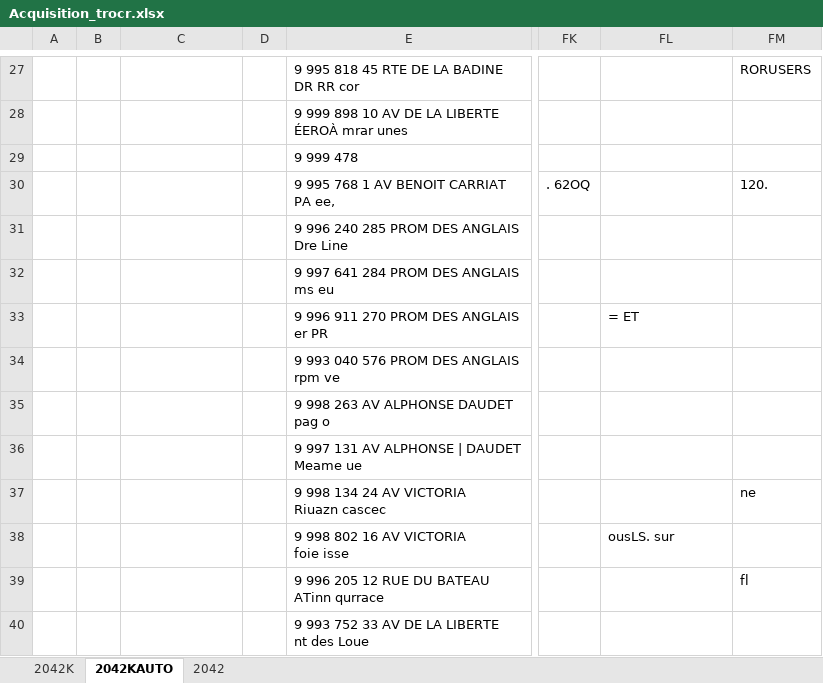
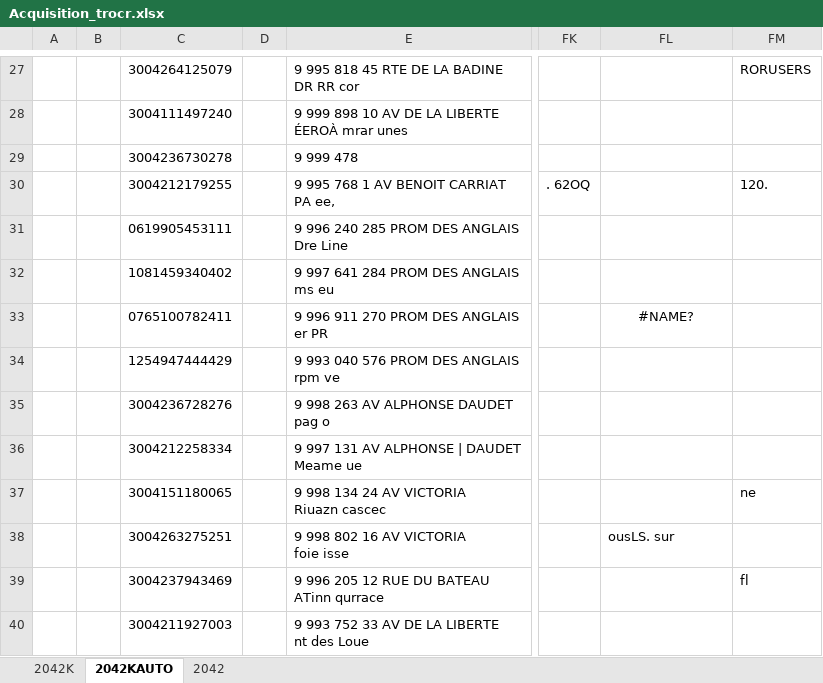
Before and after one commit to theobonzi/FormRecognizer-SuperPointOCR, an Excel workbook: data/excel/Acquisition_trocr.xlsx, sheet 2042KAUTO, drawn as a sheet; only a part is shown, gaps mark what is left out; values as stored, in another font and other column widths than the file's, no borders; formulas without a stored value are shown as written; 1 other sheet too large or unreadable and not compared; the diff covers the shown part only; the diff names each change by its address in the sheet, - before the commit and + after, or states it on an @@ line.

```diff
--- a/data/excel/Acquisition_trocr.xlsx (sheet 2042KAUTO)
+++ b/data/excel/Acquisition_trocr.xlsx (sheet 2042KAUTO)
-C27: (empty)
+C27: 3004264125079
-C28: (empty)
+C28: 3004111497240
-C29: (empty)
+C29: 3004236730278
-C30: (empty)
+C30: 3004212179255
-C31: (empty)
+C31: 0619905453111
-C32: (empty)
+C32: 1081459340402
-C33: (empty)
+C33: 0765100782411
-FL33: = ET
+FL33: #NAME?
-FL33 alignment: left
+FL33 alignment: center
-C34: (empty)
+C34: 1254947444429
-C35: (empty)
+C35: 3004236728276
-C36: (empty)
+C36: 3004212258334
-C37: (empty)
+C37: 3004151180065
-C38: (empty)
+C38: 3004263275251
-C39: (empty)
+C39: 3004237943469
-C40: (empty)
+C40: 3004211927003
```
Also changed, not shown: 28 edited cells and cell formats elsewhere in this sheet, sheet 2042, data/excel/Acquisition_google.xlsx, data/excel/Acquisition_tesseract.xlsx, 12 other files.
